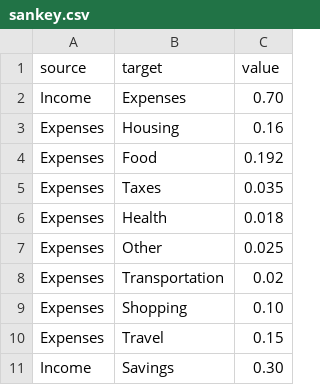
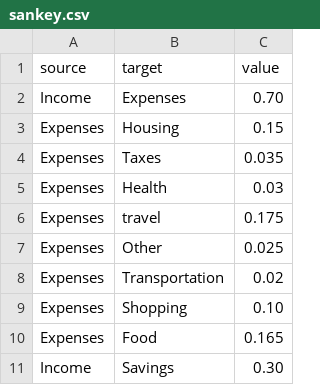
Before and after one commit to beqa-bumbeishvili/programming-with-ai-projects, a CSV file: tamuna/sankey/sankey.csv, drawn as a sheet.

Commit message:
sankey

```diff
--- a/tamuna/sankey/sankey.csv
+++ b/tamuna/sankey/sankey.csv
@@ -2,6 +2,6 @@ source,target,value
 Income,Expenses,0.70
-Expenses,Housing,0.16
-Expenses,Food,0.192
+Expenses,Housing,0.15
 Expenses,Taxes,0.035
-Expenses,Health,0.018
+Expenses,Health,0.03
+Expenses,travel,0.175
 Expenses,Other,0.025
@@ -9,3 +9,3 @@ Expenses,Transportation,0.02
 Expenses,Shopping,0.10
-Expenses,Travel,0.15
+Expenses,Food,0.165
 Income,Savings,0.30
```
Also changed, not shown: 3 other files.
